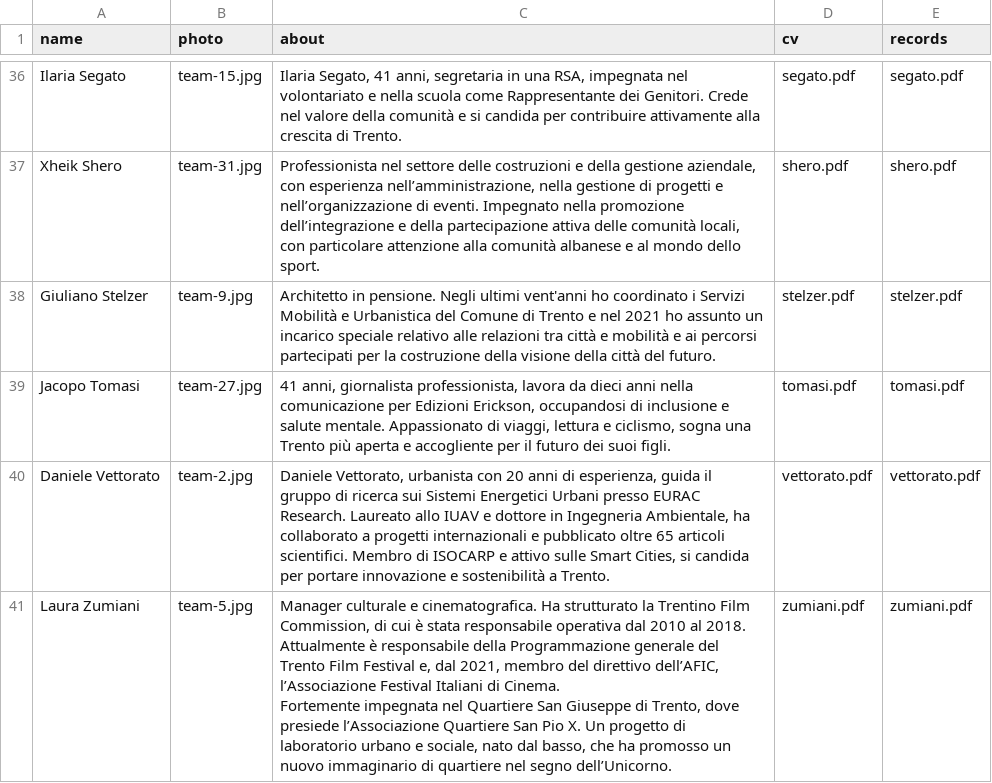
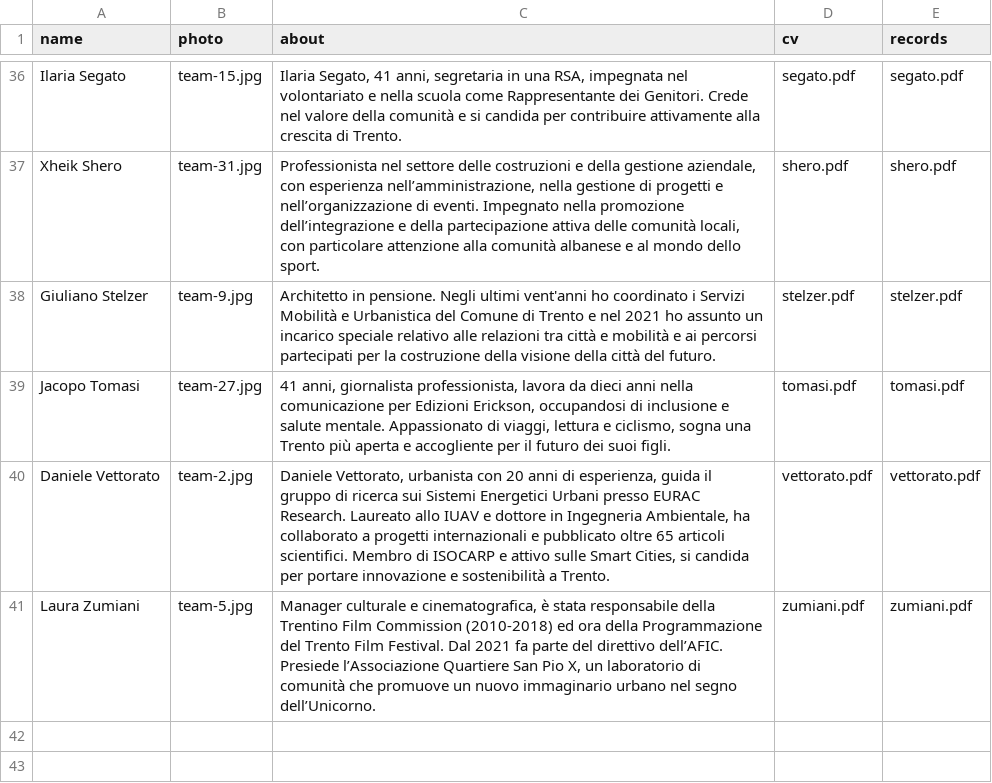
Before and after one commit to insiemepertrento/web, a CSV file: docs/_data/candidates.csv, drawn as a sheet; only a part is shown, gaps mark what is left out.

Commit message:
update

```diff
--- a/docs/_data/candidates.csv
+++ b/docs/_data/candidates.csv
@@ -40,3 +40,2 @@ Jacopo Tomasi,team-27.jpg,"41 anni, giornalista professionista, lavora da dieci
 Daniele Vettorato,team-2.jpg,"Daniele Vettorato, urbanista con 20 anni di esperienza, guida il gruppo di ricerca sui Sistemi Energetici Urbani presso EURAC Research. Laureato allo IUAV e dottore in Ingegneria Ambientale, ha collaborato a progetti internazionali e pubblicato oltre 65 articoli scientifici. Membro di ISOCARP e attivo sulle Smart Cities, si candida per portare innovazione e sostenibilità a Trento.",vettorato.pdf,vettorato.pdf
-Laura Zumiani,team-5.jpg,"Manager culturale e cinematografica. Ha strutturato la Trentino Film Commission, di cui è stata responsabile operativa dal 2010 al 2018. Attualmente è responsabile della Programmazione generale del Trento Film Festival e, dal 2021, membro del direttivo dell’AFIC, l’Associazione Festival Italiani di Cinema.
-Fortemente impegnata nel Quartiere San Giuseppe di Trento, dove presiede l’Associazione Quartiere San Pio X. Un progetto di laboratorio urbano e sociale, nato dal basso, che ha promosso un nuovo immaginario di quartiere nel segno dell’Unicorno.",zumiani.pdf,zumiani.pdf
+Laura Zumiani,team-5.jpg,"Manager culturale e cinematografica, è stata responsabile della Trentino Film Commission (2010-2018) ed ora della Programmazione del Trento Film Festival. Dal 2021 fa parte del direttivo dell’AFIC. Presiede l’Associazione Quartiere San Pio X, un laboratorio di comunità  che promuove un nuovo immaginario urbano nel segno dell’Unicorno.",zumiani.pdf,zumiani.pdf
```
